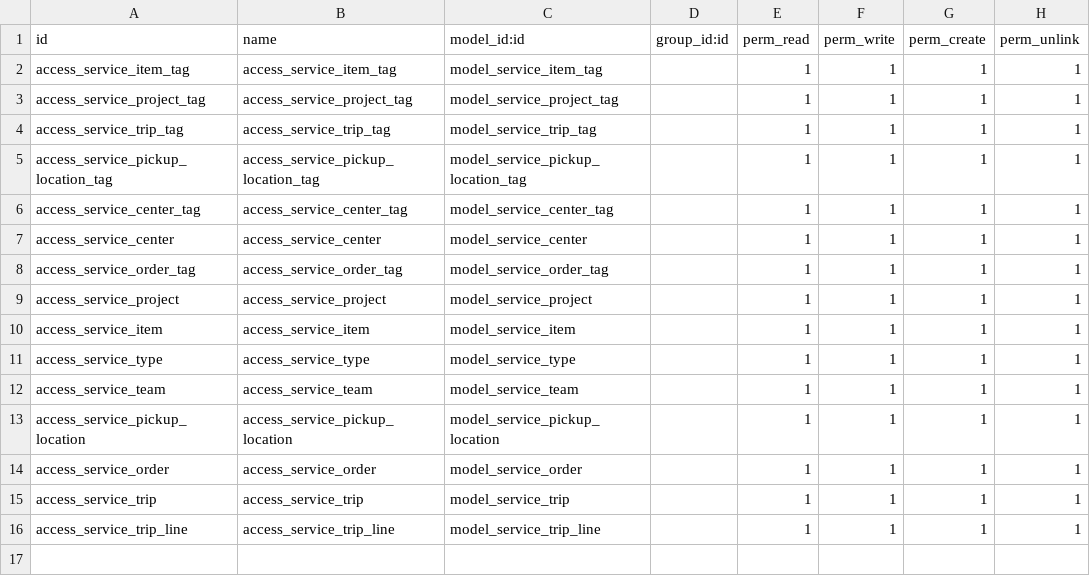
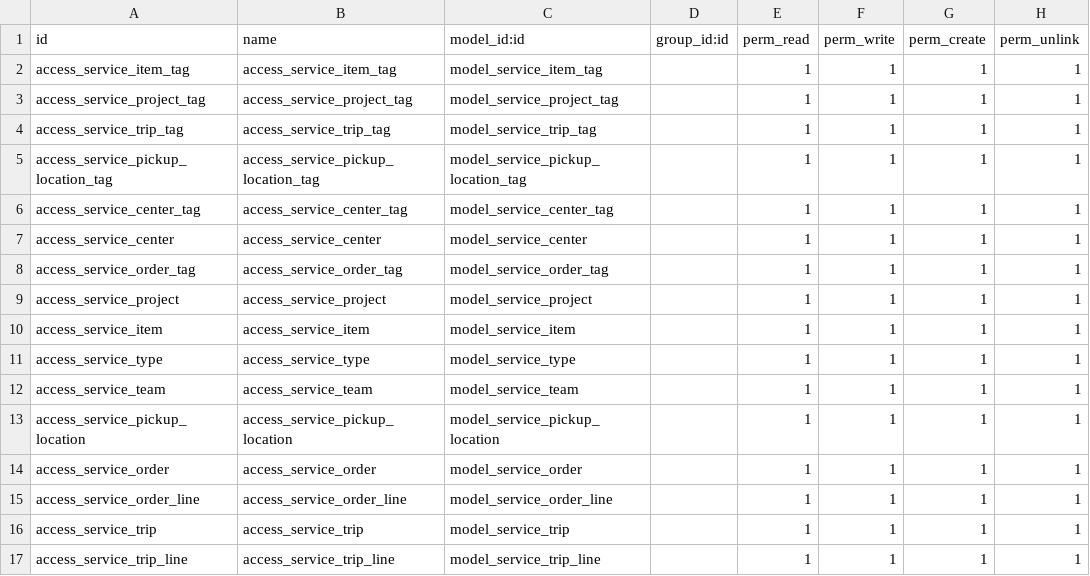
Before and after one commit to careodoo/odoo, a CSV file: service_order/security/ir.model.access.csv, drawn as a sheet.

Commit message:
[BUILD] service_order: trip & order life cycle

```diff
--- a/service_order/security/ir.model.access.csv
+++ b/service_order/security/ir.model.access.csv
@@ -14,2 +14,3 @@ access_service_pickup_location,access_service_pickup_location,model_service_pick
 access_service_order,access_service_order,model_service_order,,1,1,1,1
+access_service_order_line,access_service_order_line,model_service_order_line,,1,1,1,1
 access_service_trip,access_service_trip,model_service_trip,,1,1,1,1
```
Also changed, not shown: 9 other files.
